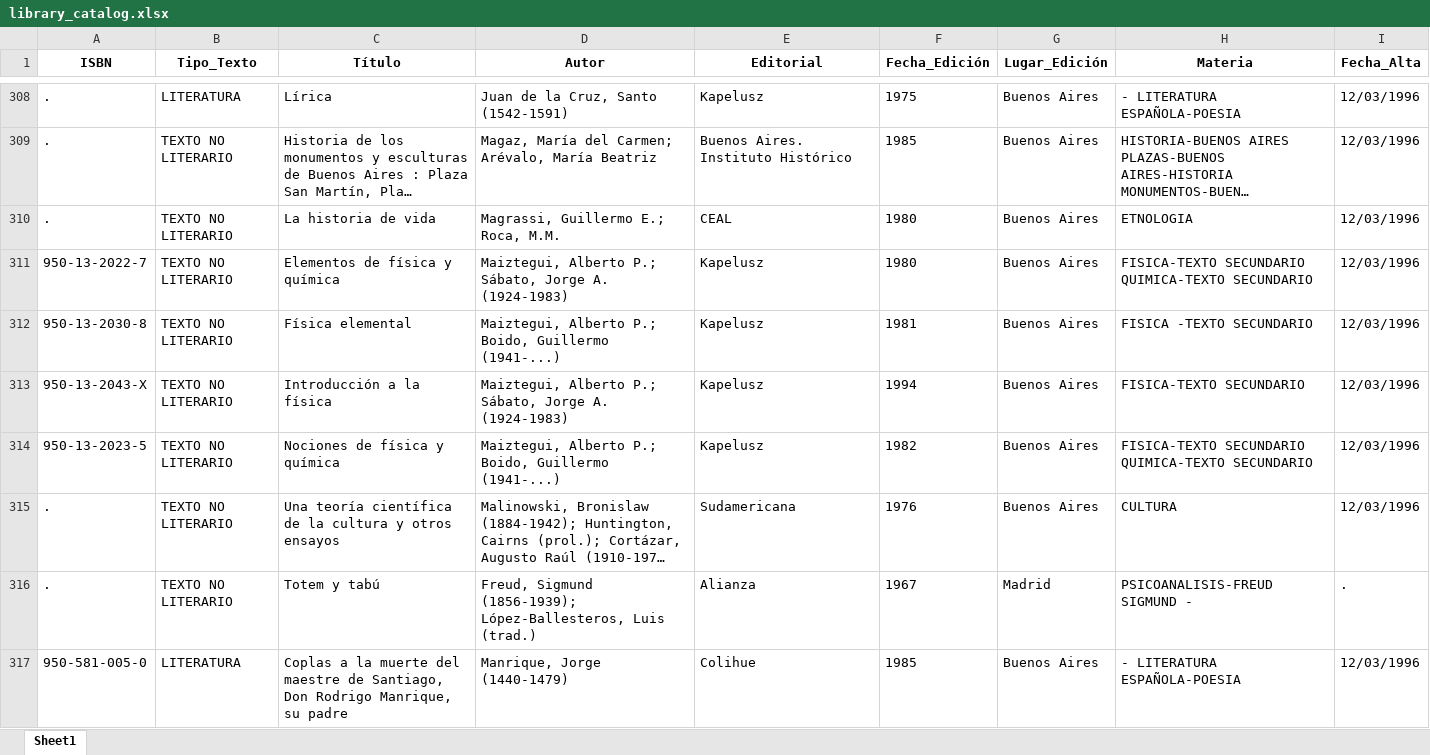
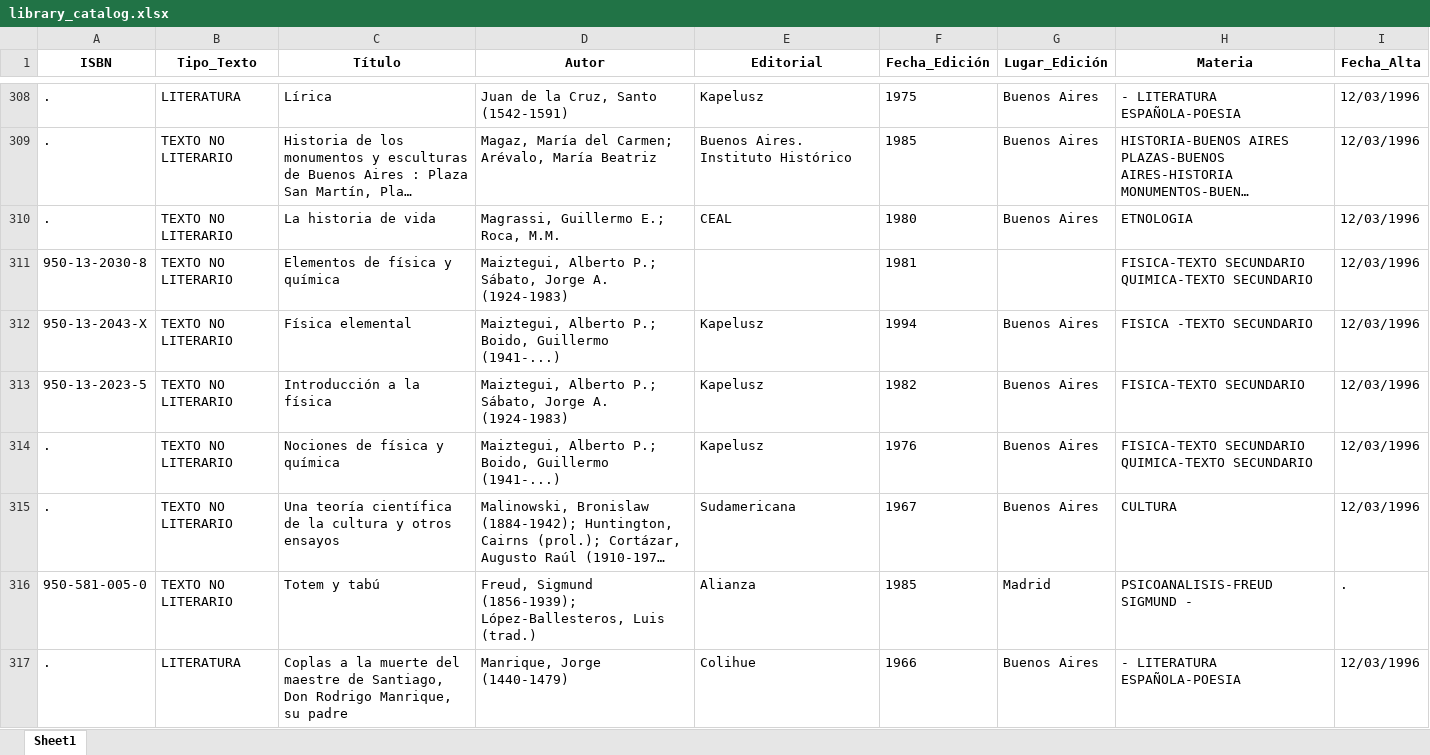
Before and after one commit to codoacodo14/backend, an Excel workbook: library_catalog.xlsx, sheet Sheet1, drawn as a sheet; only a part is shown, gaps mark what is left out; long unchanged cells end in …; values as stored, in another font and other column widths than the file's, no borders; removed rows and columns are numbered as before the commit, all else as after; the diff covers the shown part only; the diff names each change by its address in the sheet, - before the commit and + after, or states it on an @@ line.

```diff
--- a/library_catalog.xlsx (sheet Sheet1)
+++ b/library_catalog.xlsx (sheet Sheet1)
-row 311: 950-13-2022-7 | TEXTO NO LITERARIO | Elementos de física y química | Maiztegui, Alberto P.; Sábato, Jorge A. (1924-1983) | Kapelusz | 1980 | Buenos Aires | FISICA-TEXTO SECUNDARIO QUIMICA-TEXTO SECUNDARIO | 12/03/1996
-C311 (Título): Física elemental
+C311 (Título): Elementos de física y química
-D311 (Autor): …Alberto P.; Boido, Guillermo (1941-...)
+D311 (Autor): …Alberto P.; Sábato, Jorge A. (1924-1983)
-E311 (Editorial): Kapelusz
+E311 (Editorial): (empty)
-G311 (Lugar_Edición): Buenos Aires
+G311 (Lugar_Edición): (empty)
-H311 (Materia): FISICA -TEXTO SECUNDARIO
+H311 (Materia): FISICA-TEXTO SECUNDARIO QUIMICA-TEXTO SECUNDARIO
-C312 (Título): Introducción a la física
+C312 (Título): Física elemental
-D312 (Autor): …Alberto P.; Sábato, Jorge A. (1924-1983)
+D312 (Autor): …Alberto P.; Boido, Guillermo (1941-...)
-H312 (Materia): FISICA-TEXTO SECUNDARIO
+H312 (Materia): FISICA -TEXTO SECUNDARIO
-C313 (Título): Nociones de física y química
+C313 (Título): Introducción a la física
-D313 (Autor): …Alberto P.; Boido, Guillermo (1941-...)
+D313 (Autor): …Alberto P.; Sábato, Jorge A. (1924-1983)
-H313 (Materia): FISICA-TEXTO SECUNDARIO QUIMICA-TEXTO SECUNDARIO
+H313 (Materia): FISICA-TEXTO SECUNDARIO
+row 314: . | TEXTO NO LITERARIO | Nociones de física y química | Maiztegui, Alberto P.; Boido, Guillermo (1941-...) | Kapelusz | 1976 | Buenos Aires | FISICA-TEXTO SECUNDARIO QUIMICA-TEXTO SECUNDARIO | 12/03/1996
-F315 (Fecha_Edición): 1976
+F315 (Fecha_Edición): 1967
-A316 (ISBN): .
+A316 (ISBN): 950-581-005-0
-F316 (Fecha_Edición): 1967
+F316 (Fecha_Edición): 1985
-A317 (ISBN): 950-581-005-0
+A317 (ISBN): .
-F317 (Fecha_Edición): 1985
+F317 (Fecha_Edición): 1966
```
Also changed, not shown: 2 added rows, 3 removed rows and 47 edited cells elsewhere in this sheet, author_table.xlsx, editorials_table.xlsx, 7 other files.
